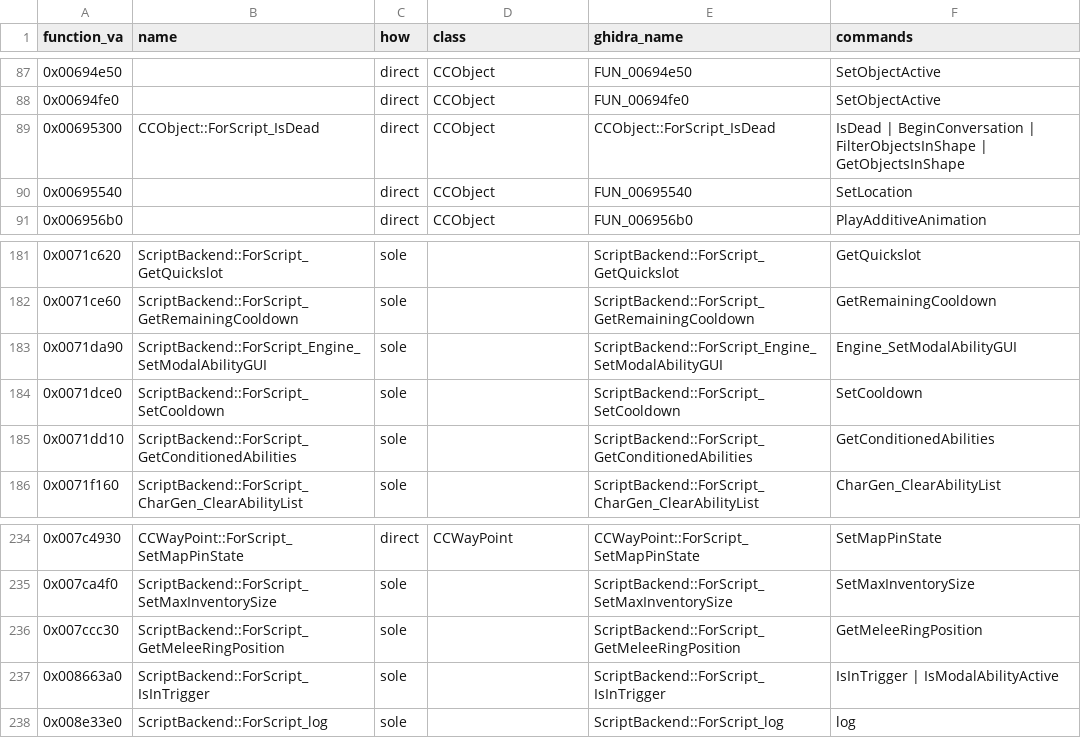
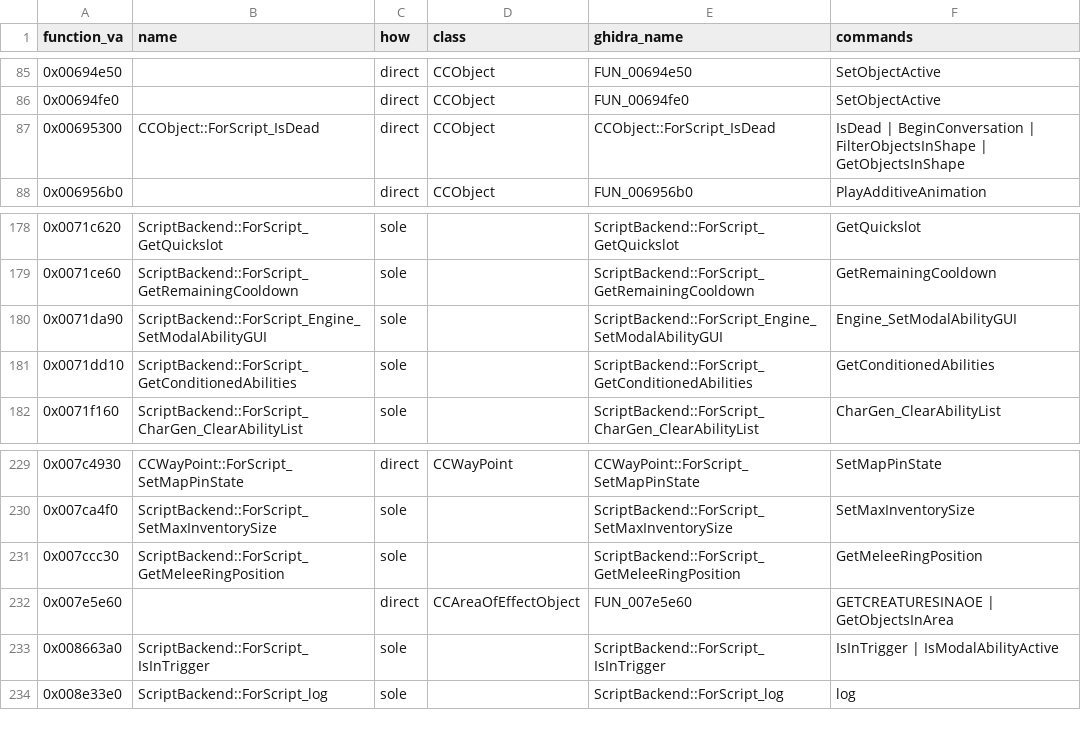
Before and after one commit to Whocares66-Dev/DAOLib, a CSV file: dev/script_backends.csv, drawn as a sheet; only a part is shown, gaps mark what is left out; the diff covers the shown part only.

```diff
--- a/dev/script_backends.csv
+++ b/dev/script_backends.csv
@@ -89,3 +87,2 @@ function_va,name,how,class,ghidra_name,commands
 0x00695300,CCObject::ForScript_IsDead,direct,CCObject,CCObject::ForScript_IsDead,IsDead | BeginConversation | FilterObjectsInShape | GetObjectsInShape
-0x00695540,,direct,CCObject,FUN_00695540,SetLocation
 0x006956b0,,direct,CCObject,FUN_006956b0,PlayAdditiveAnimation
@@ -183,3 +180,2 @@ function_va,name,how,class,ghidra_name,commands
 0x0071da90,ScriptBackend::ForScript_Engine_SetModalAbilityGUI,sole,,ScriptBackend::ForScript_Engine_SetModalAbilityGUI,Engine_SetModalAbilityGUI
-0x0071dce0,ScriptBackend::ForScript_SetCooldown,sole,,ScriptBackend::ForScript_SetCooldown,SetCooldown
 0x0071dd10,ScriptBackend::ForScript_GetConditionedAbilities,sole,,ScriptBackend::ForScript_GetConditionedAbilities,GetConditionedAbilities
@@ -236,2 +231,3 @@ function_va,name,how,class,ghidra_name,commands
 0x007ccc30,ScriptBackend::ForScript_GetMeleeRingPosition,sole,,ScriptBackend::ForScript_GetMeleeRingPosition,GetMeleeRingPosition
+0x007e5e60,,direct,CCAreaOfEffectObject,FUN_007e5e60,GETCREATURESINAOE | GetObjectsInArea
 0x008663a0,ScriptBackend::ForScript_IsInTrigger,sole,,ScriptBackend::ForScript_IsInTrigger,IsInTrigger | IsModalAbilityActive
```
Also changed, not shown: 1 added row, 4 removed rows and 3 edited cells elsewhere in this file, dev/object_lookups.csv, 4 other files.
